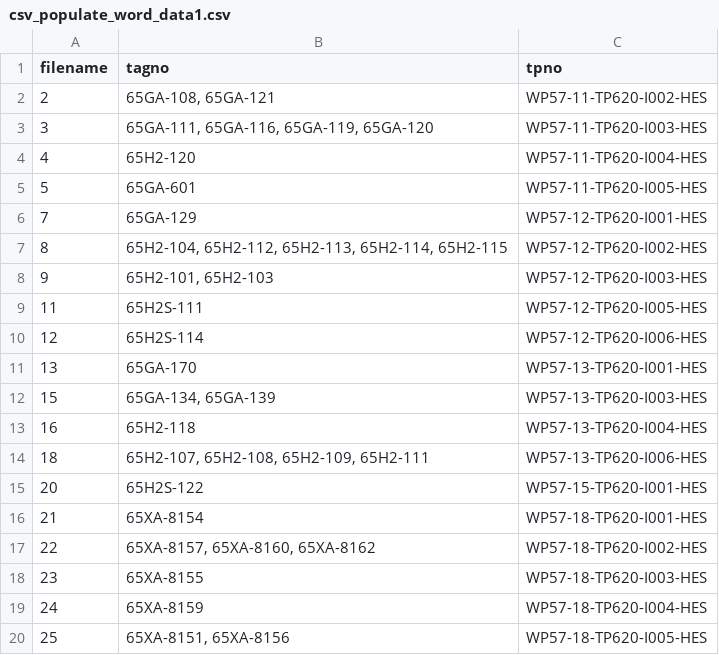
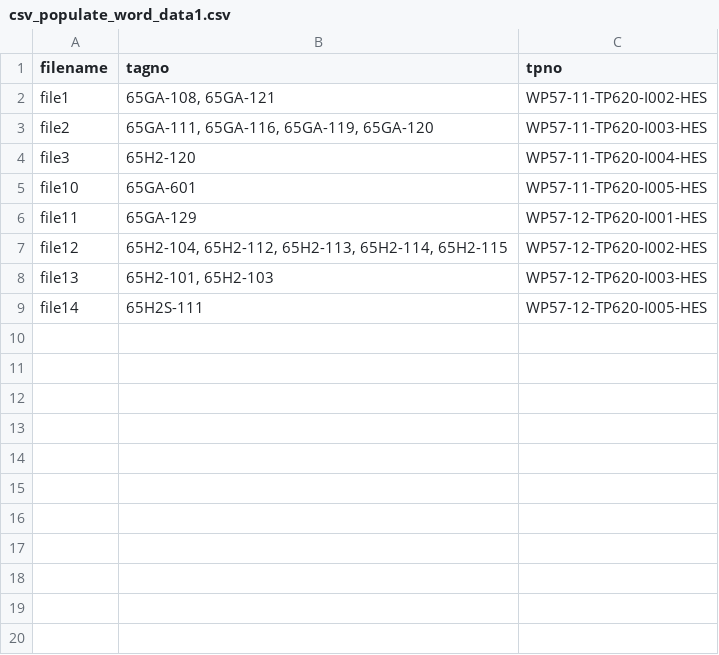
Before and after one commit to lgy2000/Utilities, a CSV file: File_Operation/.test/csv_populate_word_data1.csv, drawn as a sheet; only a part is shown; the diff covers the shown part only.

```diff
--- a/File_Operation/.test/csv_populate_word_data1.csv
+++ b/File_Operation/.test/csv_populate_word_data1.csv
@@ -1,20 +1,9 @@
 filename,tagno,tpno
-2,"65GA-108, 65GA-121",WP57-11-TP620-I002-HES
-3,"65GA-111, 65GA-116, 65GA-119, 65GA-120",WP57-11-TP620-I003-HES
-4,65H2-120,WP57-11-TP620-I004-HES
-5,65GA-601,WP57-11-TP620-I005-HES
-7,65GA-129,WP57-12-TP620-I001-HES
-8,"65H2-104, 65H2-112, 65H2-113, 65H2-114, 65H2-115",WP57-12-TP620-I002-HES
-9,"65H2-101, 65H2-103",WP57-12-TP620-I003-HES
-11,65H2S-111,WP57-12-TP620-I005-HES
-12,65H2S-114,WP57-12-TP620-I006-HES
-13,65GA-170,WP57-13-TP620-I001-HES
-15,"65GA-134, 65GA-139",WP57-13-TP620-I003-HES
-16,65H2-118,WP57-13-TP620-I004-HES
-18,"65H2-107, 65H2-108, 65H2-109, 65H2-111",WP57-13-TP620-I006-HES
-20,65H2S-122,WP57-15-TP620-I001-HES
-21,65XA-8154,WP57-18-TP620-I001-HES
-22,"65XA-8157, 65XA-8160, 65XA-8162",WP57-18-TP620-I002-HES
-23,65XA-8155,WP57-18-TP620-I003-HES
-24,65XA-8159,WP57-18-TP620-I004-HES
-25,"65XA-8151, 65XA-8156",WP57-18-TP620-I005-HES
+file1,"65GA-108, 65GA-121",WP57-11-TP620-I002-HES
+file2,"65GA-111, 65GA-116, 65GA-119, 65GA-120",WP57-11-TP620-I003-HES
+file3,65H2-120,WP57-11-TP620-I004-HES
+file10,65GA-601,WP57-11-TP620-I005-HES
+file11,65GA-129,WP57-12-TP620-I001-HES
+file12,"65H2-104, 65H2-112, 65H2-113, 65H2-114, 65H2-115",WP57-12-TP620-I002-HES
+file13,"65H2-101, 65H2-103",WP57-12-TP620-I003-HES
+file14,65H2S-111,WP57-12-TP620-I005-HES
```
Also changed, not shown: 26 removed rows elsewhere in this file, File_Operation/.test/csv_populate_word_data2.csv, 9 other files.
